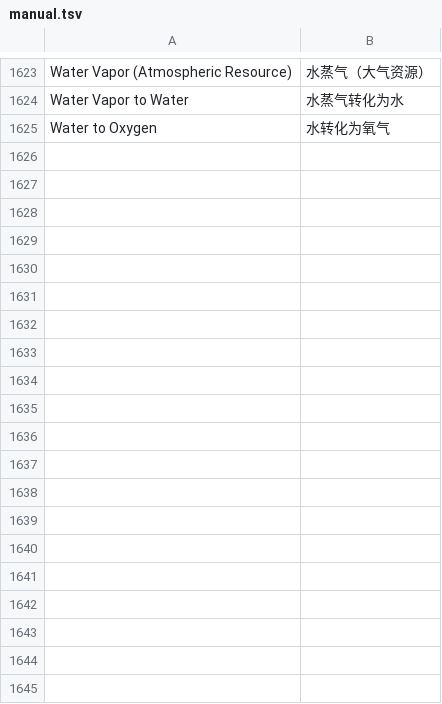
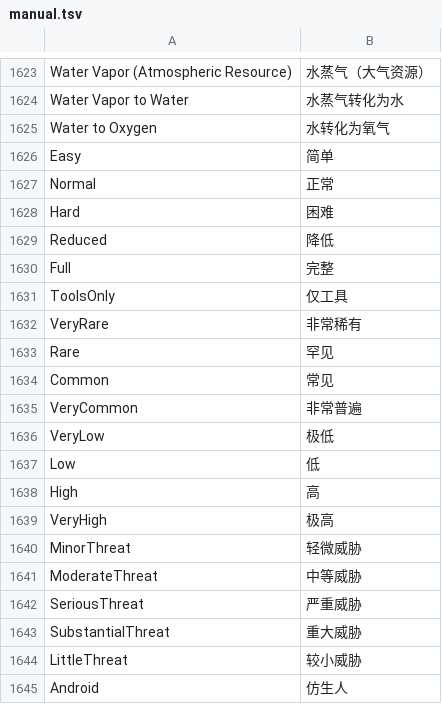
Before and after one commit to GuguguBear/Space-Haven-Save-Game-Editor, a TSV file: i18n/manual.tsv, drawn as a sheet; only a part is shown, gaps mark what is left out; the diff covers the shown part only.

```diff
--- a/i18n/manual.tsv
+++ b/i18n/manual.tsv
@@ -1625 +1625,21 @@ Water Vapor to Water	水蒸气转化为水
 Water to Oxygen	水转化为氧气
+Easy	简单
+Normal	正常
+Hard	困难
+Reduced	降低
+Full	完整
+ToolsOnly	仅工具
+VeryRare	非常稀有
+Rare	罕见
+Common	常见
+VeryCommon	非常普遍
+VeryLow	极低
+Low	低
+High	高
+VeryHigh	极高
+MinorThreat	轻微威胁
+ModerateThreat	中等威胁
+SeriousThreat	严重威胁
+SubstantialThreat	重大威胁
+LittleThreat	较小威胁
+Android	仿生人
```
Also changed, not shown: 44 added rows elsewhere in this file, 14 other files.
